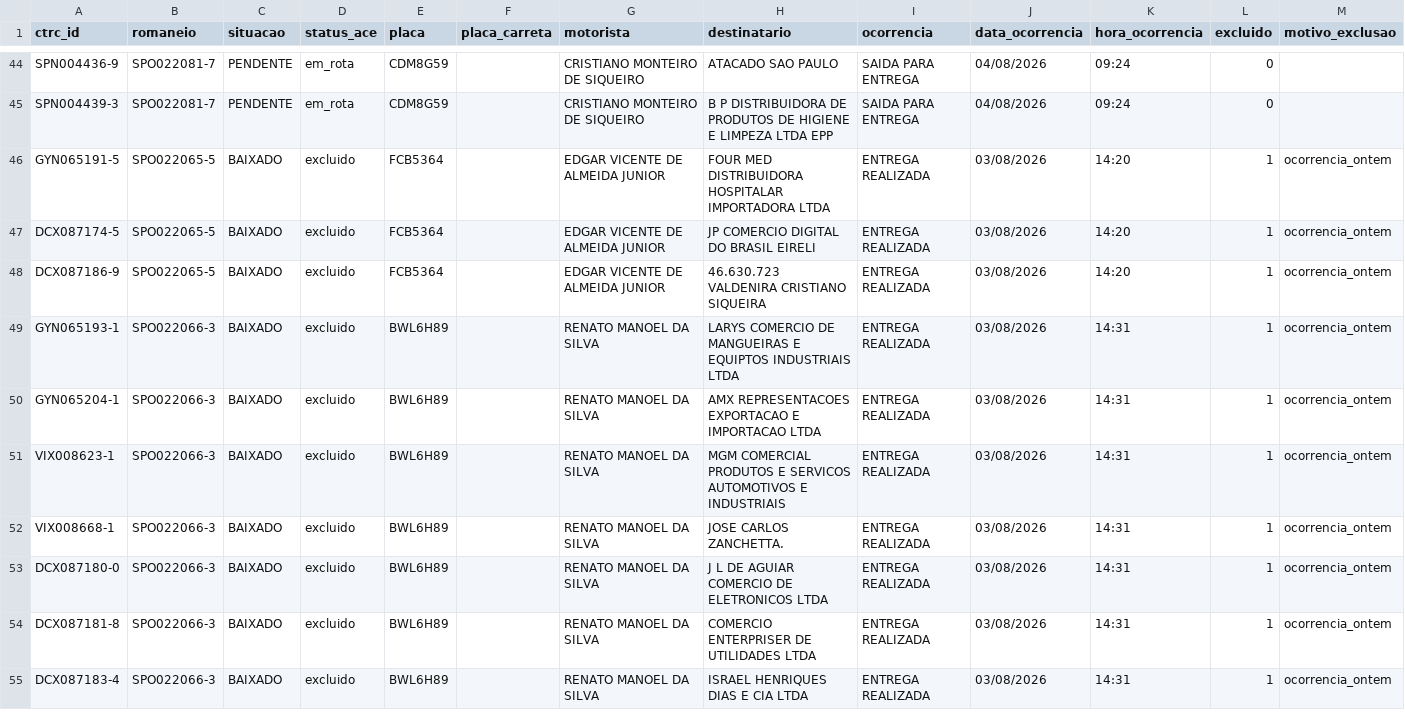
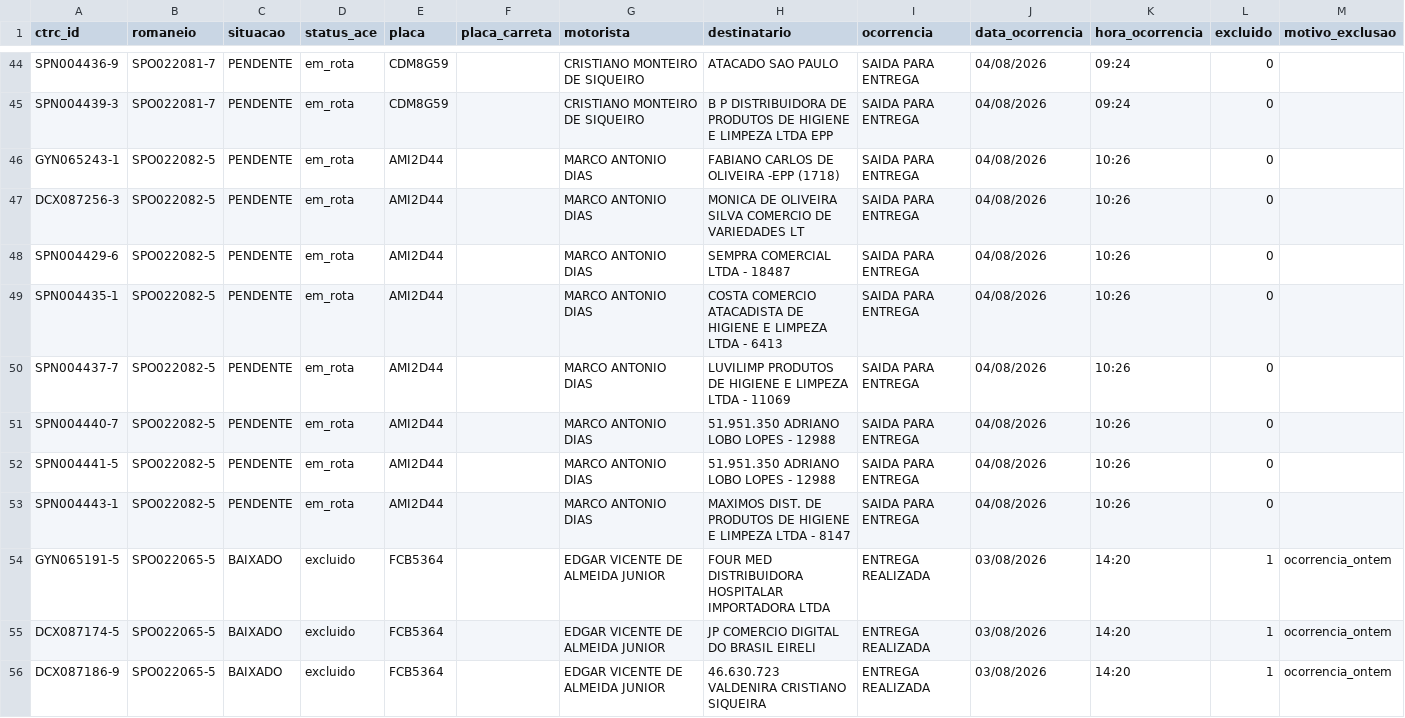
Before and after one commit to binhotransportes15/coletas-ace, a CSV file: dashboard/data/entregas_36.csv, drawn as a sheet; only a part is shown, gaps mark what is left out; the shorter side is filled out with more unchanged rows; the diff names each change by its address in the sheet, - before the commit and + after, or states it on an @@ line.

Commit message:
fix(dashboard): alerta sem saída nao trava mais o site (Continuar/ESC)

```diff
--- a/dashboard/data/entregas_36.csv
+++ b/dashboard/data/entregas_36.csv
+row 46: GYN065243-1 | SPO022082-5 | PENDENTE | em_rota | AMI2D44 |  | MARCO ANTONIO DIAS | FABIANO CARLOS DE OLIVEIRA -EPP (1718) | SAIDA PARA ENTREGA | 04/08/2026 | 10:26 | 0
+row 47: DCX087256-3 | SPO022082-5 | PENDENTE | em_rota | AMI2D44 |  | MARCO ANTONIO DIAS | MONICA DE OLIVEIRA SILVA COMERCIO DE VARIEDADES LT | SAIDA PARA ENTREGA | 04/08/2026 | 10:26 | 0
+row 48: SPN004429-6 | SPO022082-5 | PENDENTE | em_rota | AMI2D44 |  | MARCO ANTONIO DIAS | SEMPRA COMERCIAL LTDA - 18487 | SAIDA PARA ENTREGA | 04/08/2026 | 10:26 | 0
+row 49: SPN004435-1 | SPO022082-5 | PENDENTE | em_rota | AMI2D44 |  | MARCO ANTONIO DIAS | COSTA COMERCIO ATACADISTA DE HIGIENE E LIMPEZA LTDA - 6413 | SAIDA PARA ENTREGA | 04/08/2026 | 10:26 | 0
+row 50: SPN004437-7 | SPO022082-5 | PENDENTE | em_rota | AMI2D44 |  | MARCO ANTONIO DIAS | LUVILIMP PRODUTOS DE HIGIENE E LIMPEZA LTDA - 11069 | SAIDA PARA ENTREGA | 04/08/2026 | 10:26 | 0
+row 51: SPN004440-7 | SPO022082-5 | PENDENTE | em_rota | AMI2D44 |  | MARCO ANTONIO DIAS | 51.951.350 ADRIANO LOBO LOPES - 12988 | SAIDA PARA ENTREGA | 04/08/2026 | 10:26 | 0
+row 52: SPN004441-5 | SPO022082-5 | PENDENTE | em_rota | AMI2D44 |  | MARCO ANTONIO DIAS | 51.951.350 ADRIANO LOBO LOPES - 12988 | SAIDA PARA ENTREGA | 04/08/2026 | 10:26 | 0
+row 53: SPN004443-1 | SPO022082-5 | PENDENTE | em_rota | AMI2D44 |  | MARCO ANTONIO DIAS | MAXIMOS DIST. DE PRODUTOS DE HIGIENE E LIMPEZA LTDA - 8147 | SAIDA PARA ENTREGA | 04/08/2026 | 10:26 | 0
```
Also changed, not shown: dashboard/data/armazem/veiculos_78.csv, dashboard/data/romaneios_36.csv, 5 other files.
